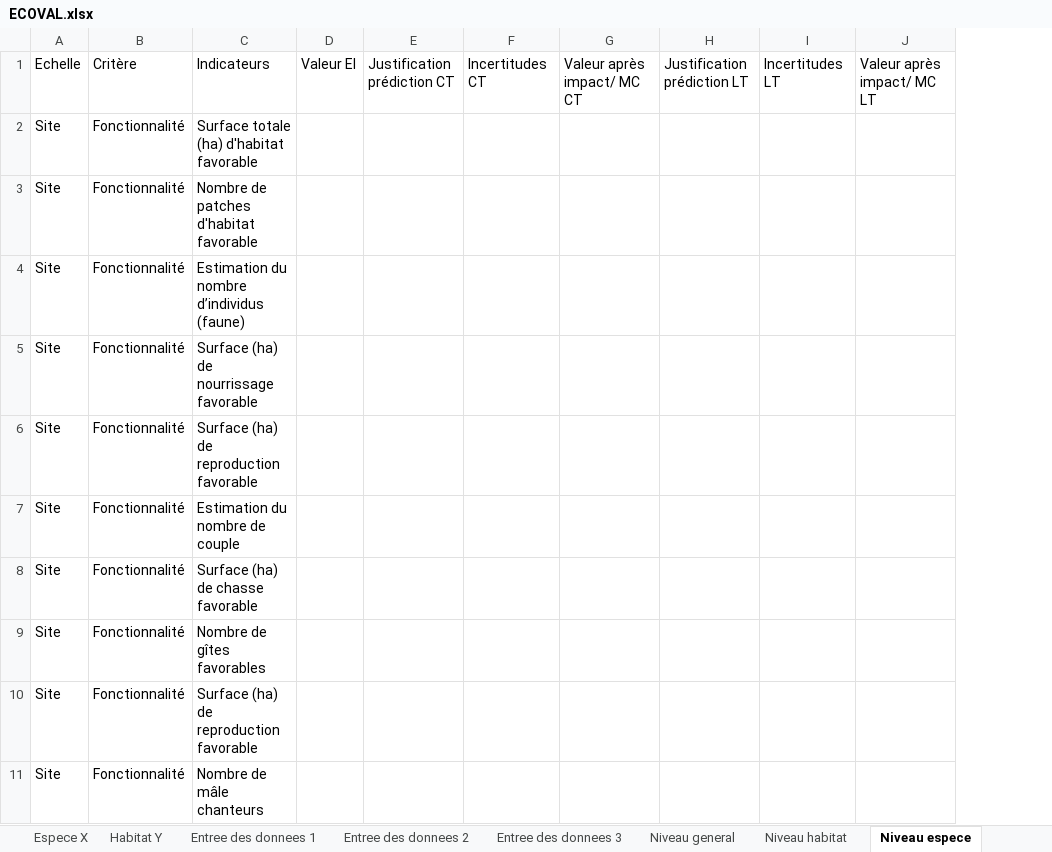
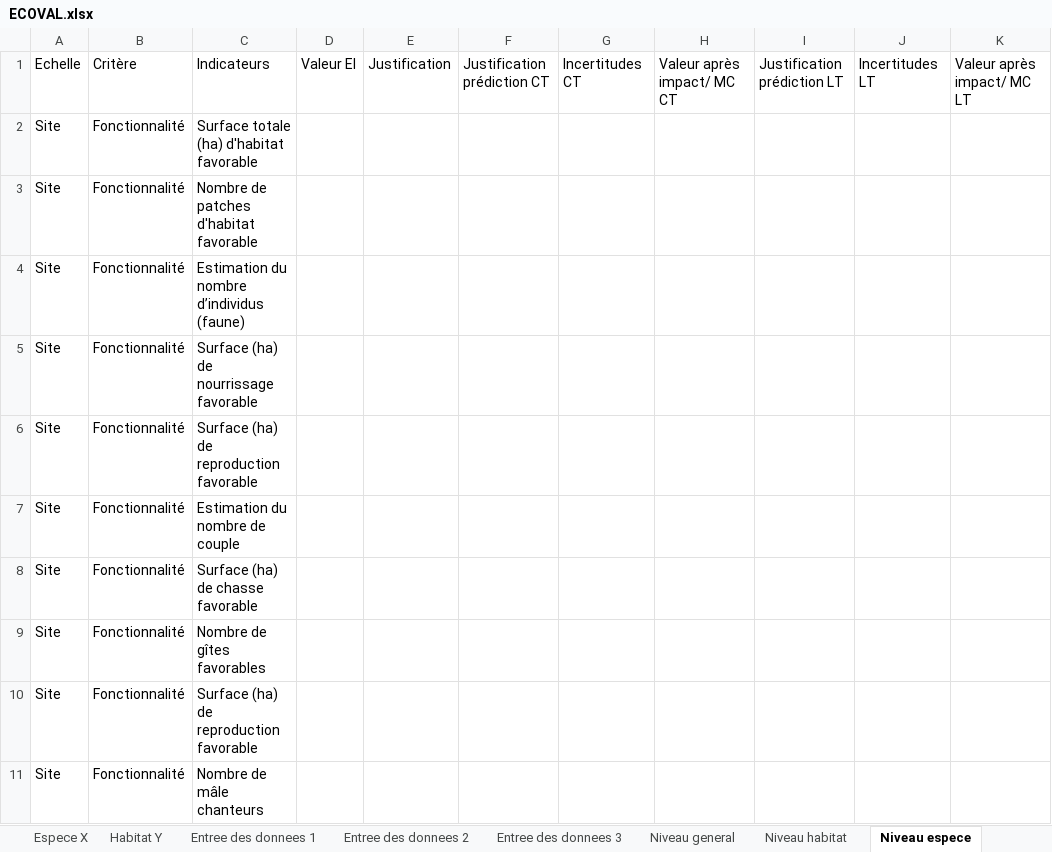
Before and after one commit to fzao/ECOVAL, an Excel workbook: model/ECOVAL.xlsx, sheet Niveau espece, drawn as a sheet; only a part is shown; values as stored, in another font and other column widths than the file's, no borders; the diff names each change by its address in the sheet, - before the commit and + after, or states it on an @@ line.

Commit message:
new tab for the justification of the initial states

```diff
--- a/model/ECOVAL.xlsx (sheet Niveau espece)
+++ b/model/ECOVAL.xlsx (sheet Niveau espece)
+column E, row 1: Justification
```
Also changed, not shown: sheet Niveau habitat, 3 other files.
